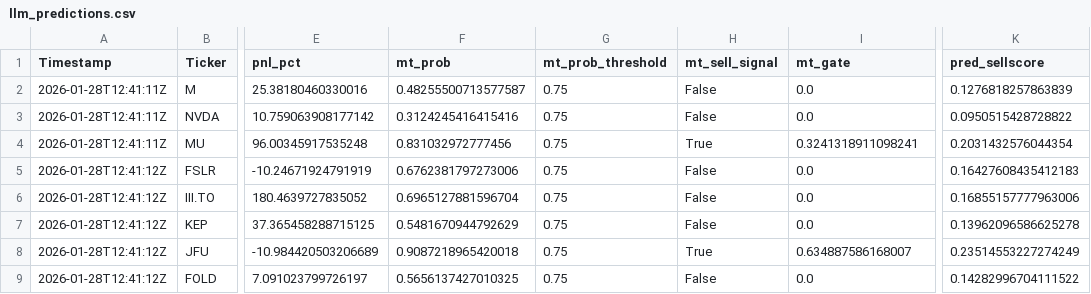
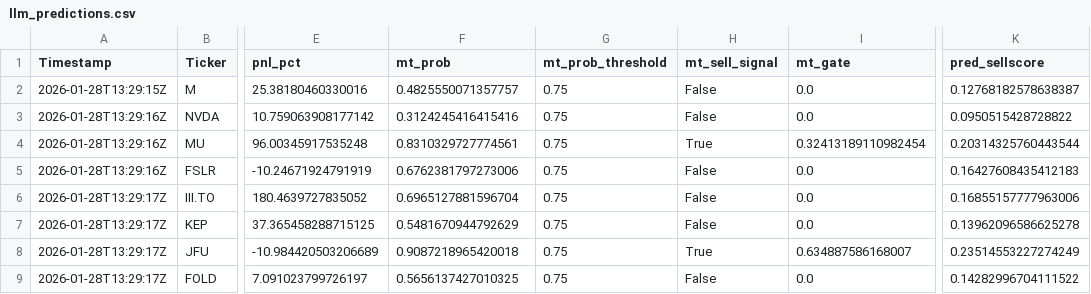
Before and after one commit to andrei1234D/GPT5_SELL, a CSV file: bot/LLM_data/input_llm/llm_predictions.csv, drawn as a sheet; only a part is shown, gaps mark what is left out; the diff names each change by its address in the sheet, - before the commit and + after, or states it on an @@ line.

```diff
--- a/bot/LLM_data/input_llm/llm_predictions.csv
+++ b/bot/LLM_data/input_llm/llm_predictions.csv
-A2 (Timestamp): 2026-01-28T12:41:11Z
+A2 (Timestamp): 2026-01-28T13:29:15Z
-F2 (mt_prob): 0.48255500713577587
+F2 (mt_prob): 0.4825550071357757
-K2 (pred_sellscore): 0.1276818257863839
+K2 (pred_sellscore): 0.12768182578638387
-A3:A4 (Timestamp): 2026-01-28T12:41:11Z
+A3:A4 (Timestamp): 2026-01-28T13:29:16Z
-F4 (mt_prob): 0.831032972777456
+F4 (mt_prob): 0.8310329727774561
-I4 (mt_gate): 0.3241318911098241
+I4 (mt_gate): 0.32413189110982454
-K4 (pred_sellscore): 0.2031432576044354
+K4 (pred_sellscore): 0.20314325760443544
-A5 (Timestamp): 2026-01-28T12:41:12Z
+A5 (Timestamp): 2026-01-28T13:29:16Z
-A6:A9 (Timestamp): 2026-01-28T12:41:12Z
+A6:A9 (Timestamp): 2026-01-28T13:29:17Z
```
Also changed, not shown: bot/live_results.csv, 1 other file.
